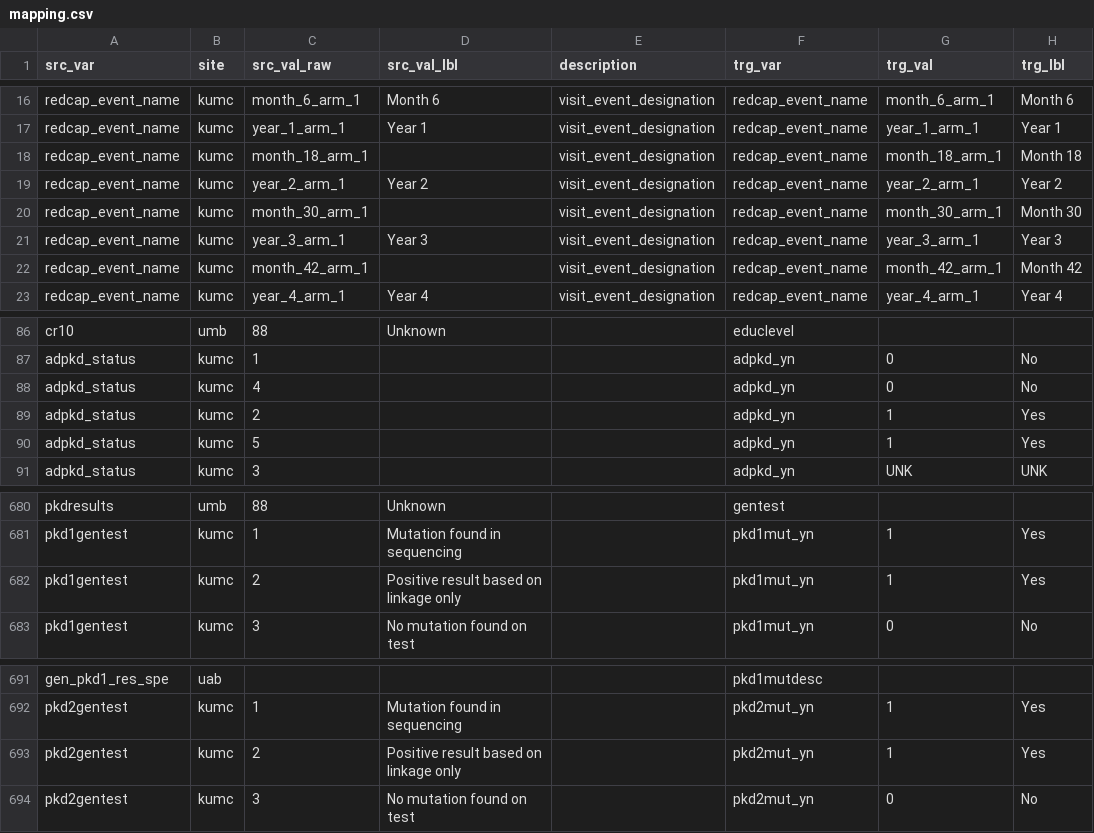
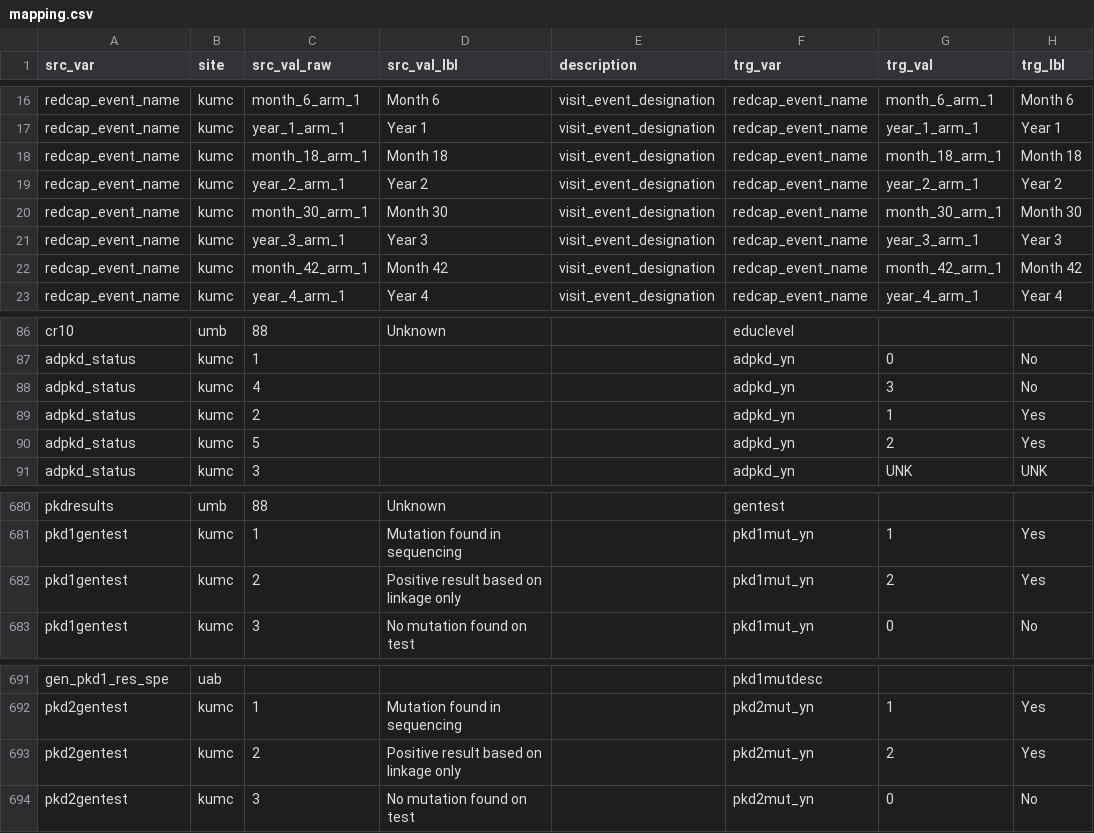
Before and after one commit to kumc-bmi/PKD-Import-and-Mapping, a CSV file: csvs/mapping.csv, drawn as a sheet; only a part is shown, gaps mark what is left out; the diff names each change by its address in the sheet, - before the commit and + after, or states it on an @@ line.

Commit message:
remap values to avoid keys and value error

```diff
--- a/csvs/mapping.csv
+++ b/csvs/mapping.csv
-D18 (src_val_lbl): (empty)
+D18 (src_val_lbl): Month 18
-D20 (src_val_lbl): (empty)
+D20 (src_val_lbl): Month 30
-D22 (src_val_lbl): (empty)
+D22 (src_val_lbl): Month 42
-G88 (trg_val): 0
+G88 (trg_val): 3
-G90 (trg_val): 1
+G90 (trg_val): 2
-G682 (trg_val): 1
+G682 (trg_val): 2
-G693 (trg_val): 1
+G693 (trg_val): 2
```
Also changed, not shown: 1 other file.
